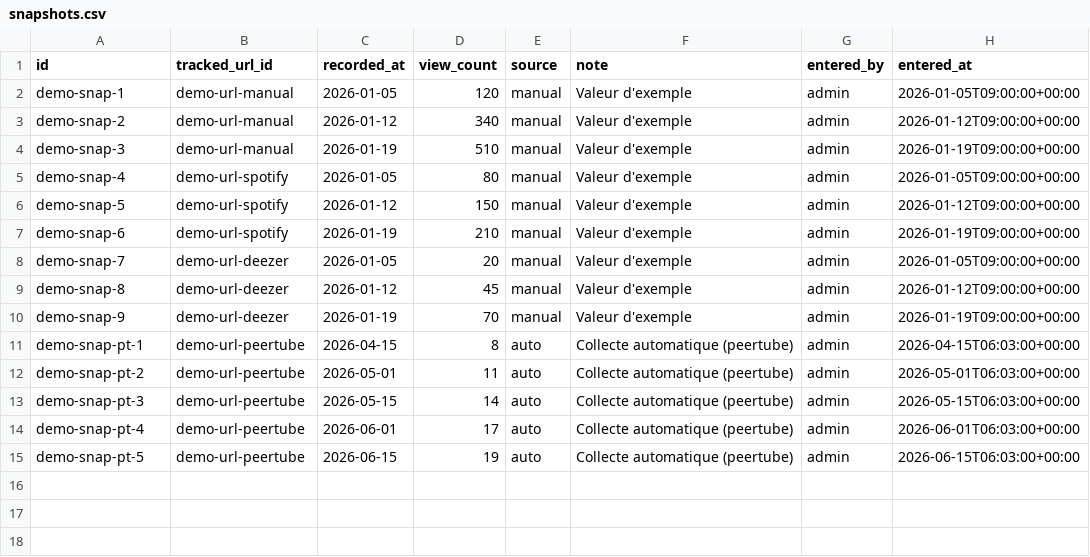
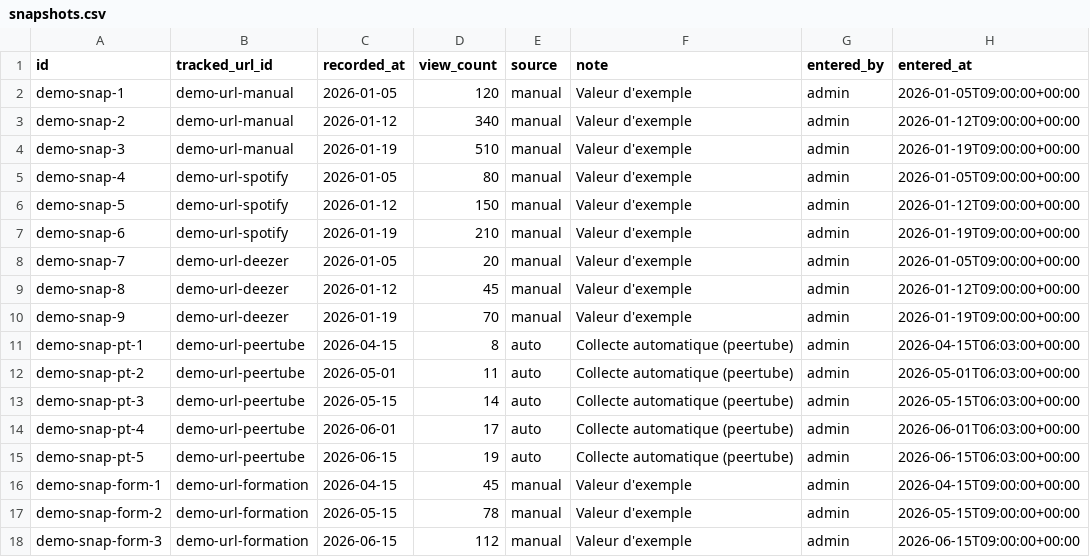
Before and after one commit to bertrandformet/suivi-vues, a CSV file: example_data/snapshots.csv, drawn as a sheet.

```diff
--- a/example_data/snapshots.csv
+++ b/example_data/snapshots.csv
@@ -15 +15,4 @@ demo-snap-pt-4,demo-url-peertube,2026-06-01,17,auto,Collecte automatique (peertu
 demo-snap-pt-5,demo-url-peertube,2026-06-15,19,auto,Collecte automatique (peertube),admin,2026-06-15T06:03:00+00:00
+demo-snap-form-1,demo-url-formation,2026-04-15,45,manual,Valeur d'exemple,admin,2026-04-15T09:00:00+00:00
+demo-snap-form-2,demo-url-formation,2026-05-15,78,manual,Valeur d'exemple,admin,2026-05-15T09:00:00+00:00
+demo-snap-form-3,demo-url-formation,2026-06-15,112,manual,Valeur d'exemple,admin,2026-06-15T09:00:00+00:00
```
Also changed, not shown: example_data/contents.csv, example_data/platforms.csv, 6 other files.
